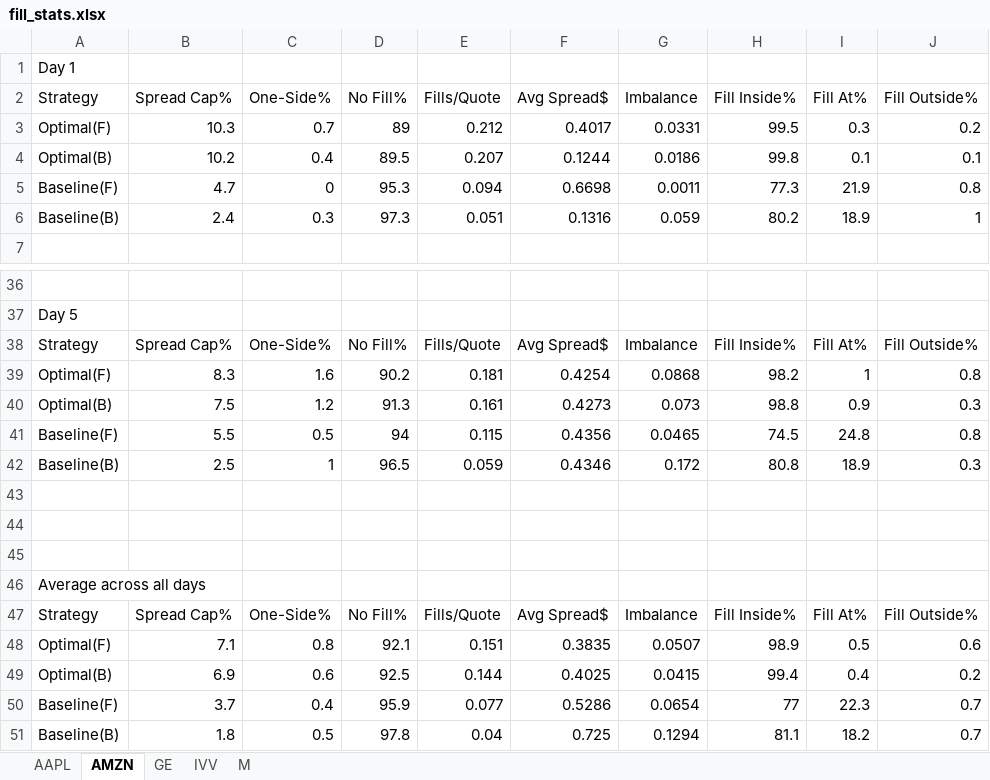
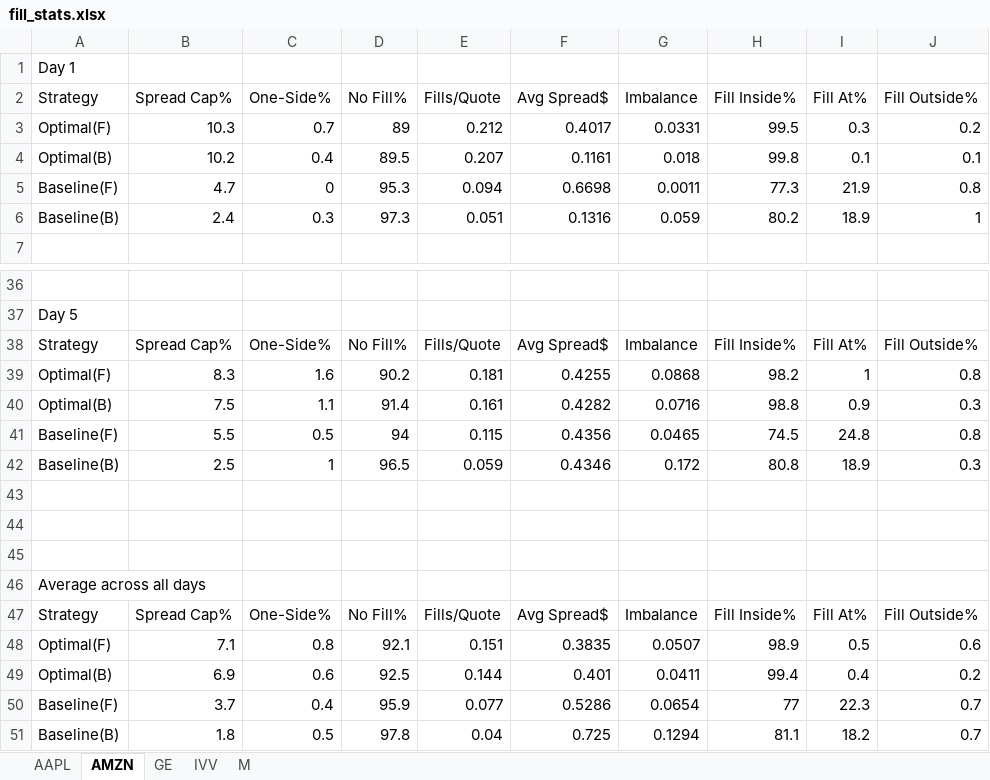
Before and after one commit to SpencerOzgur/Optimal-High-Frequency-Market-Making-With-Robust-Backtesting, an Excel workbook: sheets/fill_stats.xlsx, sheet AMZN, drawn as a sheet; only a part is shown, gaps mark what is left out; values as stored, in another font and other column widths than the file's, no borders; the diff names each change by its address in the sheet, - before the commit and + after, or states it on an @@ line.

```diff
--- a/sheets/fill_stats.xlsx (sheet AMZN)
+++ b/sheets/fill_stats.xlsx (sheet AMZN)
-F4 (Avg Spread$): 0.1244
+F4 (Avg Spread$): 0.1161
-G4 (Imbalance): 0.0186
+G4 (Imbalance): 0.018
-F39 (Avg Spread$): 0.4254
+F39 (Avg Spread$): 0.4255
-C40 (One-Side%): 1.2
+C40 (One-Side%): 1.1
-D40 (No Fill%): 91.3
+D40 (No Fill%): 91.4
-F40 (Avg Spread$): 0.4273
+F40 (Avg Spread$): 0.4282
-G40 (Imbalance): 0.073
+G40 (Imbalance): 0.0716
-F49 (Avg Spread$): 0.4025
+F49 (Avg Spread$): 0.401
-G49 (Imbalance): 0.0415
+G49 (Imbalance): 0.0411
```
Also changed, not shown: sheet IVV, sheets/quote_position.xlsx, 28 other files.
